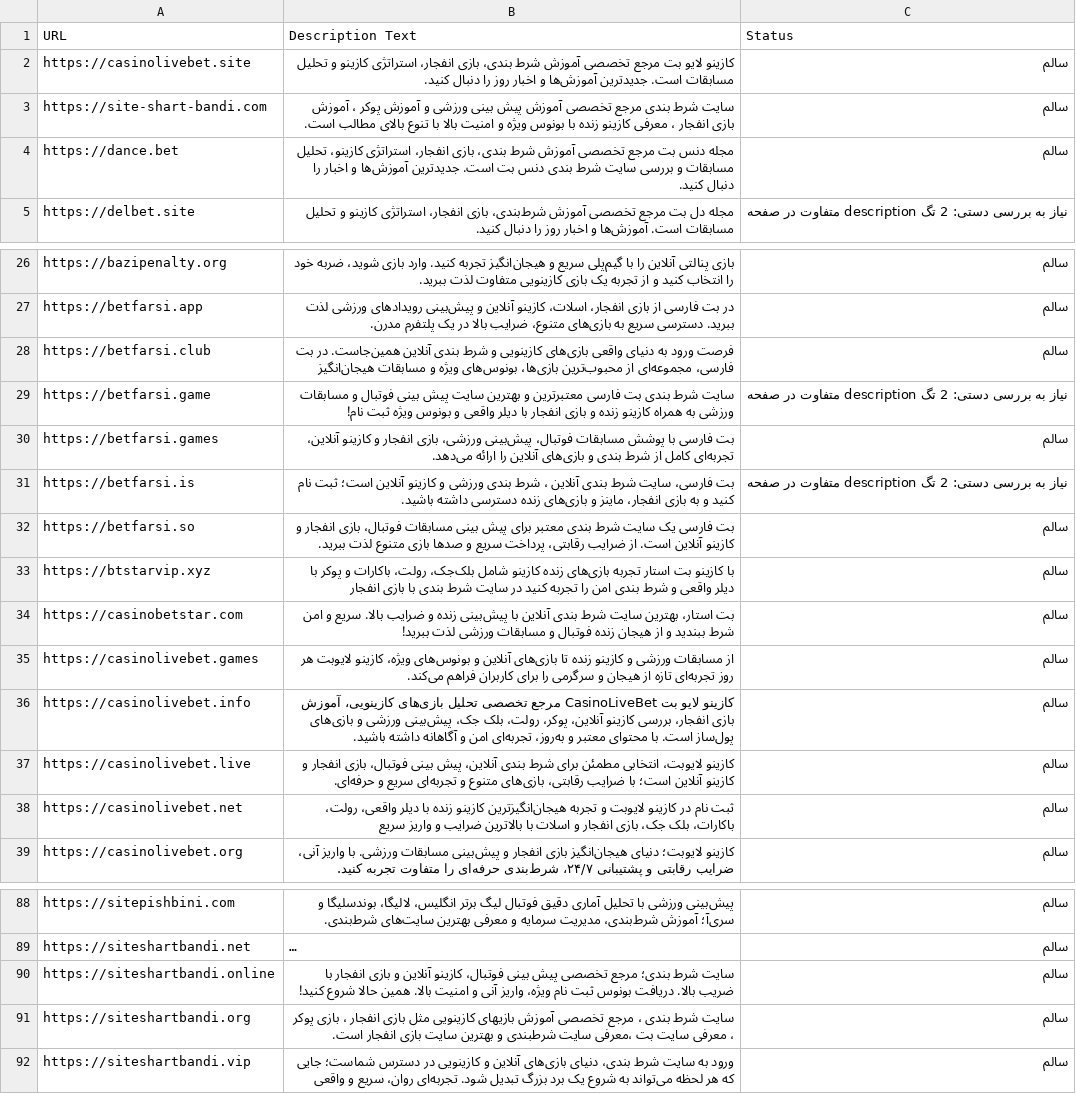
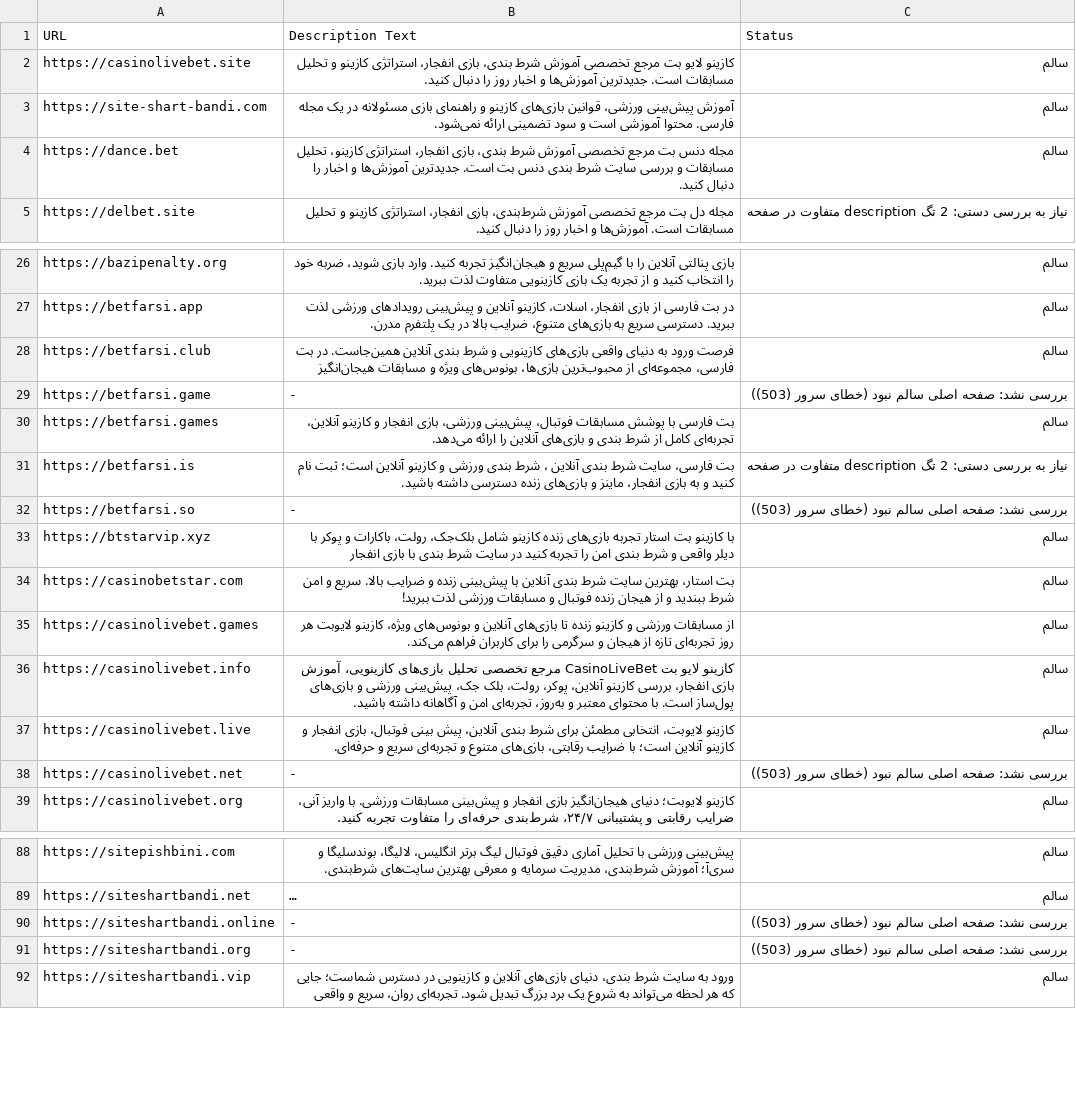
Before and after one commit to condev-dev/QA-Audit, a CSV file: reports/description_report.csv, drawn as a sheet; only a part is shown, gaps mark what is left out; long unchanged cells end in …; the diff names each change by its address in the sheet, - before the commit and + after, or states it on an @@ line.

```diff
--- a/reports/description_report.csv
+++ b/reports/description_report.csv
-B3 (Description Text): سایت شرط بندی مرجع تخصصی آموزش پیش بینی ورزشی و آموزش پوکر ، آموزش بازی انفجار ، معرفی کازینو زنده با بونوس ویژه و امنیت بالا با تنوع بالای مطالب است.
+B3 (Description Text): آموزش پیش‌بینی ورزشی، قوانین بازی‌های کازینو و راهنمای بازی مسئولانه در یک مجله فارسی. محتوا آموزشی است و سود تضمینی ارائه نمی‌شود.
-B29 (Description Text): سایت شرط بندی بت فارسی معتبرترین و بهترین سایت پیش بینی فوتبال و مسابقات ورزشی به همراه کازینو زنده و بازی انفجار با دیلر واقعی و بونوس ویژه ثبت نام!
+B29 (Description Text): -
-C29 (Status): نیاز به بررسی دستی: 2 تگ description متفاوت در صفحه
+C29 (Status): بررسی نشد: صفحه اصلی سالم نبود (خطای سرور (503))
-B32 (Description Text): بت فارسی یک سایت شرط بندی معتبر برای پیش بینی مسابقات فوتبال، بازی انفجار و کازینو آنلاین است. از ضرایب رقابتی، پرداخت سریع و صدها بازی متنوع لذت ببرید.
+B32 (Description Text): -
-C32 (Status): سالم
+C32 (Status): بررسی نشد: صفحه اصلی سالم نبود (خطای سرور (503))
-B38 (Description Text): ثبت نام در کازینو لایوبت و تجربه هیجان‌انگیزترین کازینو زنده با دیلر واقعی، رولت، باکارات، بلک جک، بازی انفجار و اسلات با بالاترین ضرایب و واریز سریع
+B38 (Description Text): -
-C38 (Status): سالم
+C38 (Status): بررسی نشد: صفحه اصلی سالم نبود (خطای سرور (503))
-B90 (Description Text): سایت شرط بندی؛ مرجع تخصصی پیش بینی فوتبال، کازینو آنلاین و بازی انفجار با ضریب بالا. دریافت بونوس ثبت نام ویژه، واریز آنی و امنیت بالا. همین حالا شروع کنید!
+B90 (Description Text): -
-C90:C91 (Status): سالم
+C90:C91 (Status): بررسی نشد: صفحه اصلی سالم نبود (خطای سرور (503))
-B91 (Description Text): سایت شرط بندی ، مرجع تخصصی آموزش بازیهای کازینویی مثل بازی انفجار ، بازی پوکر ، معرفی سایت بت ،معرفی سایت شرطبندی و بهترین سایت بازی انفجار است.
+B91 (Description Text): -
```
Also changed, not shown: reports/canonical_report.csv, reports/health_report.csv, 10 other files.
